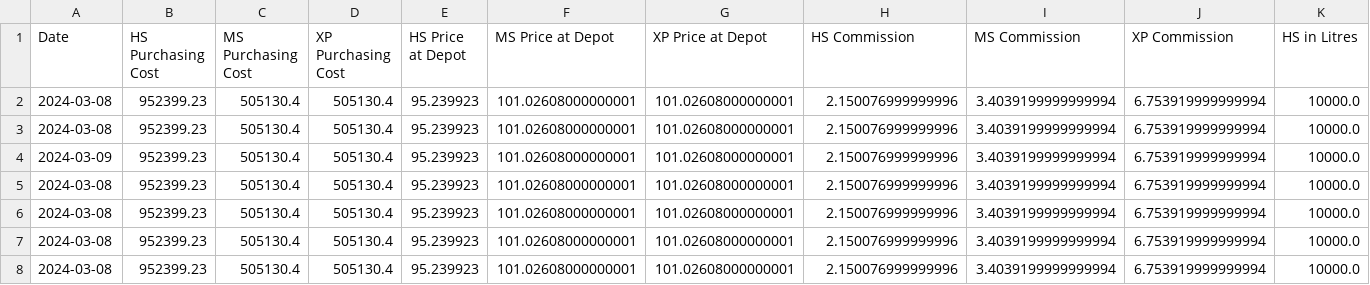
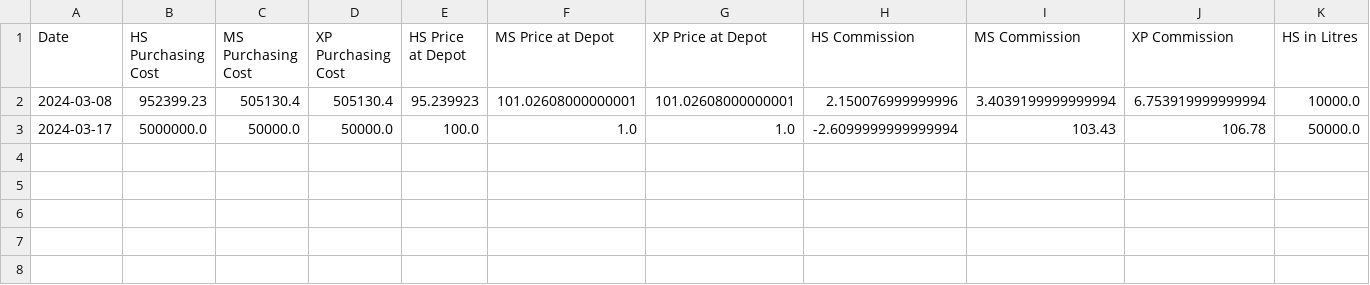
Before and after one commit to Tikam02/KSK-IOCL-ERP, a CSV file: data/order_book.csv, drawn as a sheet; only a part is shown; removed rows and columns are numbered as before the commit, all else as after; rows hold the shown columns only; the diff names each change by its address in the sheet, - before the commit and + after, or states it on an @@ line.

```diff
--- a/data/order_book.csv
+++ b/data/order_book.csv
-row 3: 2024-03-08 | 952399.23 | 505130.4 | 505130.4 | 95.239923 | 101.02608000000001 | 101.02608000000001 | 2.150076999999996 | 3.4039199999999994 | 6.753919999999994 | 10000.0
-row 4: 2024-03-09 | 952399.23 | 505130.4 | 505130.4 | 95.239923 | 101.02608000000001 | 101.02608000000001 | 2.150076999999996 | 3.4039199999999994 | 6.753919999999994 | 10000.0
-row 5: 2024-03-08 | 952399.23 | 505130.4 | 505130.4 | 95.239923 | 101.02608000000001 | 101.02608000000001 | 2.150076999999996 | 3.4039199999999994 | 6.753919999999994 | 10000.0
-row 6: 2024-03-08 | 952399.23 | 505130.4 | 505130.4 | 95.239923 | 101.02608000000001 | 101.02608000000001 | 2.150076999999996 | 3.4039199999999994 | 6.753919999999994 | 10000.0
-row 7: 2024-03-08 | 952399.23 | 505130.4 | 505130.4 | 95.239923 | 101.02608000000001 | 101.02608000000001 | 2.150076999999996 | 3.4039199999999994 | 6.753919999999994 | 10000.0
-row 8: 2024-03-08 | 952399.23 | 505130.4 | 505130.4 | 95.239923 | 101.02608000000001 | 101.02608000000001 | 2.150076999999996 | 3.4039199999999994 | 6.753919999999994 | 10000.0
+row 3: 2024-03-17 | 5000000.0 | 50000.0 | 50000.0 | 100.0 | 1.0 | 1.0 | -2.6099999999999994 | 103.43 | 106.78 | 50000.0
```
Also changed, not shown: data.csv, data/data.csv, 9 other files.
